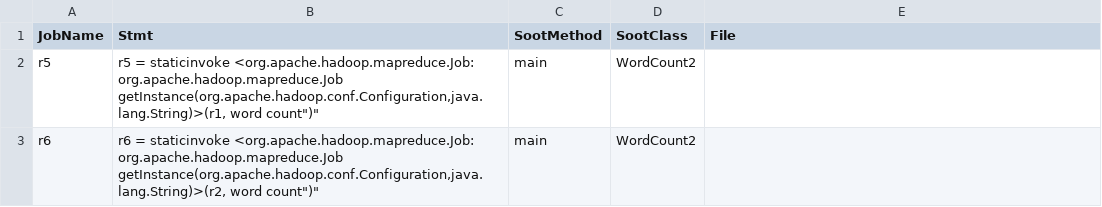
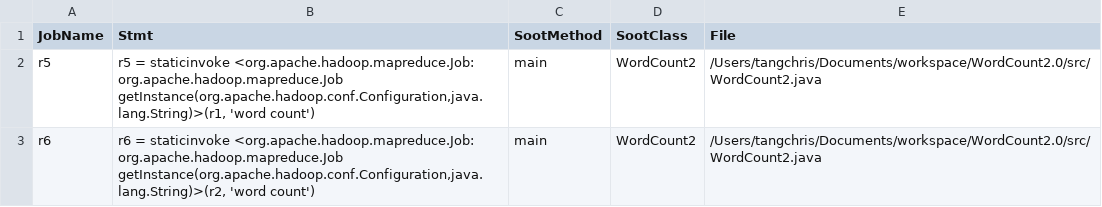
Before and after one commit to csytang/vreAnalyzer, a CSV file: job.csv, drawn as a sheet.

```diff
--- a/job.csv
+++ b/job.csv
@@ -1,3 +1,3 @@
 JobName,Stmt,SootMethod,SootClass,File
-r5,"r5 = staticinvoke <org.apache.hadoop.mapreduce.Job: org.apache.hadoop.mapreduce.Job getInstance(org.apache.hadoop.conf.Configuration,java.lang.String)>(r1, "word count")","main","WordCount2"
-r6,"r6 = staticinvoke <org.apache.hadoop.mapreduce.Job: org.apache.hadoop.mapreduce.Job getInstance(org.apache.hadoop.conf.Configuration,java.lang.String)>(r2, "word count")","main","WordCount2"
+r5,"r5 = staticinvoke <org.apache.hadoop.mapreduce.Job: org.apache.hadoop.mapreduce.Job getInstance(org.apache.hadoop.conf.Configuration,java.lang.String)>(r1, 'word count')","main","WordCount2","/Users/tangchris/Documents/workspace/WordCount2.0/src/WordCount2.java"
+r6,"r6 = staticinvoke <org.apache.hadoop.mapreduce.Job: org.apache.hadoop.mapreduce.Job getInstance(org.apache.hadoop.conf.Configuration,java.lang.String)>(r2, 'word count')","main","WordCount2","/Users/tangchris/Documents/workspace/WordCount2.0/src/WordCount2.java"
```
Also changed, not shown: 17 other files.
